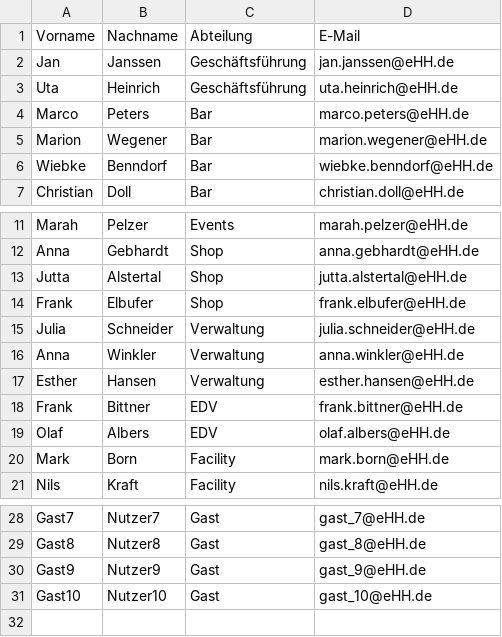
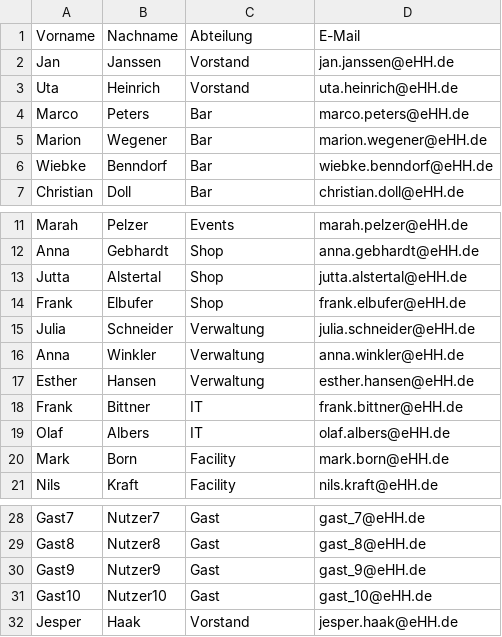
Before and after one commit to chris738/PowerShell, a CSV file: Userlist-EchtHamburg.csv, drawn as a sheet; only a part is shown, gaps mark what is left out.

```diff
--- a/Userlist-EchtHamburg.csv
+++ b/Userlist-EchtHamburg.csv
@@ -1,4 +1,4 @@
 Vorname;Nachname;Abteilung;E-Mail
-Jan;Janssen;Geschäftsführung;jan.janssen@eHH.de
-Uta;Heinrich;Geschäftsführung;uta.heinrich@eHH.de
+Jan;Janssen;Vorstand;jan.janssen@eHH.de
+Uta;Heinrich;Vorstand;uta.heinrich@eHH.de
 Marco;Peters;Bar;marco.peters@eHH.de
@@ -17,4 +17,4 @@ Anna;Winkler;Verwaltung;anna.winkler@eHH.de
 Esther;Hansen;Verwaltung;esther.hansen@eHH.de
-Frank;Bittner;EDV;frank.bittner@eHH.de
-Olaf;Albers;EDV;olaf.albers@eHH.de
+Frank;Bittner;IT;frank.bittner@eHH.de
+Olaf;Albers;IT;olaf.albers@eHH.de
 Mark;Born;Facility;mark.born@eHH.de
@@ -31 +31,2 @@ Gast9;Nutzer9;Gast;gast_9@eHH.de
 Gast10;Nutzer10;Gast;gast_10@eHH.de
+Jesper;Haak;Vorstand;jesper.haak@eHH.de
```
Also changed, not shown: 2 other files.
